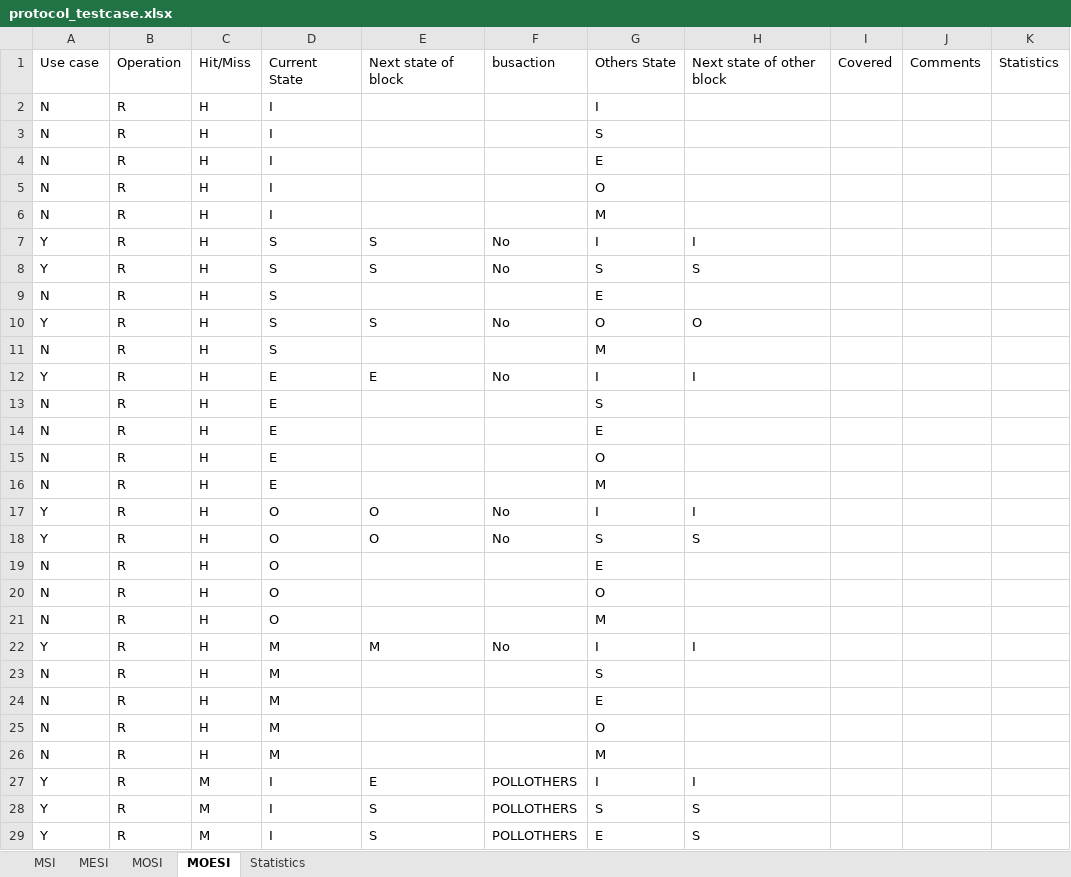
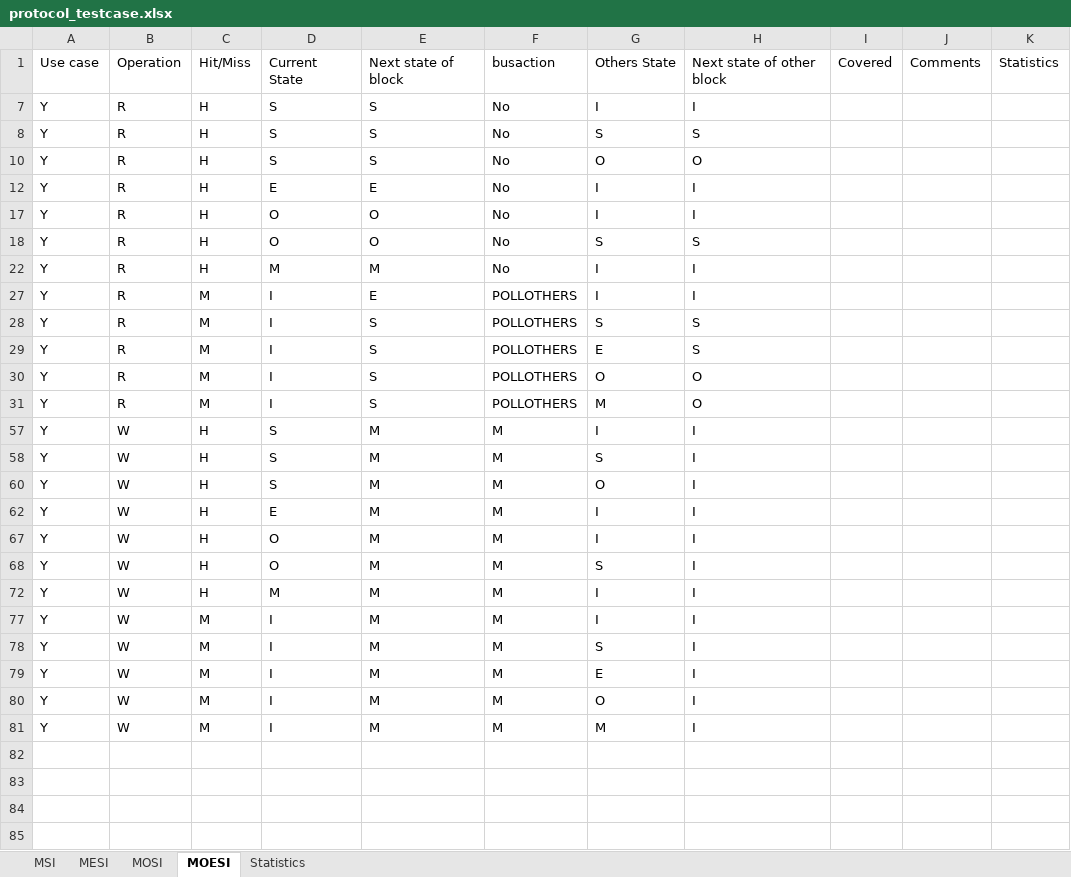
Before and after one commit to gdpande97/cache-coherence-simulator, an Excel workbook: protocol_testcase.xlsx, sheet MOESI, drawn as a sheet; only a part is shown; the shorter side is filled out with more unchanged rows; values as stored, in another font and other column widths than the file's, no borders; the diff covers the shown part only; the diff names each change by its address in the sheet, - before the commit and + after, or states it on an @@ line.

```diff
--- a/protocol_testcase.xlsx (sheet MOESI)
+++ b/protocol_testcase.xlsx (sheet MOESI)
@@ row 2 hidden: N | R | H | I |  |  | I @@
@@ row 3 hidden: N | R | H | I |  |  | S @@
@@ row 4 hidden: N | R | H | I |  |  | E @@
@@ row 5 hidden: N | R | H | I |  |  | O @@
@@ row 6 hidden: N | R | H | I |  |  | M @@
@@ row 9 hidden: N | R | H | S |  |  | E @@
@@ row 11 hidden: N | R | H | S |  |  | M @@
@@ row 13 hidden: N | R | H | E |  |  | S @@
@@ row 14 hidden: N | R | H | E |  |  | E @@
@@ row 15 hidden: N | R | H | E |  |  | O @@
@@ row 16 hidden: N | R | H | E |  |  | M @@
@@ row 19 hidden: N | R | H | O |  |  | E @@
@@ row 20 hidden: N | R | H | O |  |  | O @@
@@ row 21 hidden: N | R | H | O |  |  | M @@
@@ row 23 hidden: N | R | H | M |  |  | S @@
@@ row 24 hidden: N | R | H | M |  |  | E @@
@@ row 25 hidden: N | R | H | M |  |  | O @@
@@ row 26 hidden: N | R | H | M |  |  | M @@
```
Also changed, not shown: 58 hidden or unhidden rows elsewhere in this sheet, sheet MESI, sheet MOSI, sheet MSI, 2 other files.
